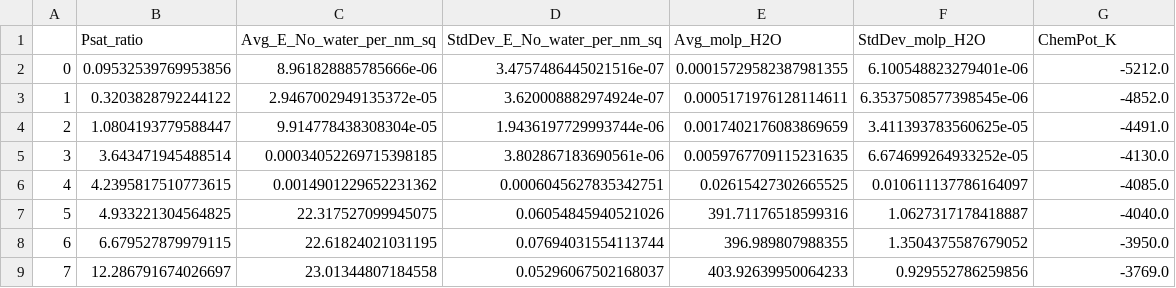
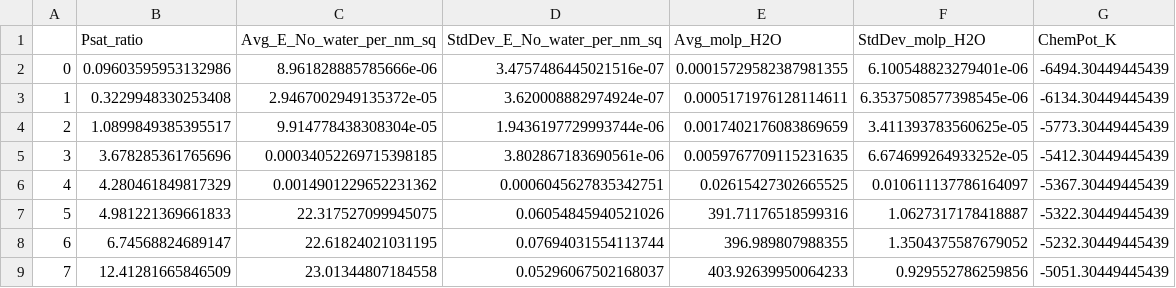
Before and after one commit to mosdef-hub/mosdef_slitpore, a CSV file: simulations/adsorption/3x3x1.6nm_3-layer/gomc/analysis/adsorption_16A_slit_df.csv, drawn as a sheet.

```diff
--- a/simulations/adsorption/3x3x1.6nm_3-layer/gomc/analysis/adsorption_16A_slit_df.csv
+++ b/simulations/adsorption/3x3x1.6nm_3-layer/gomc/analysis/adsorption_16A_slit_df.csv
@@ -1,9 +1,9 @@
 ,Psat_ratio,Avg_E_No_water_per_nm_sq,StdDev_E_No_water_per_nm_sq,Avg_molp_H2O,StdDev_molp_H2O,ChemPot_K
-0,0.09532539769953856,8.961828885785666e-06,3.4757486445021516e-07,0.00015729582387981355,6.100548823279401e-06,-5212.0
-1,0.3203828792244122,2.9467002949135372e-05,3.620008882974924e-07,0.0005171976128114611,6.3537508577398545e-06,-4852.0
-2,1.0804193779588447,9.914778438308304e-05,1.9436197729993744e-06,0.0017402176083869659,3.411393783560625e-05,-4491.0
-3,3.643471945488514,0.00034052269715398185,3.802867183690561e-06,0.0059767709115231635,6.674699264933252e-05,-4130.0
-4,4.2395817510773615,0.0014901229652231362,0.0006045627835342751,0.02615427302665525,0.010611137786164097,-4085.0
-5,4.933221304564825,22.317527099945075,0.06054845940521026,391.71176518599316,1.0627317178418887,-4040.0
-6,6.679527879979115,22.61824021031195,0.07694031554113744,396.989807988355,1.3504375587679052,-3950.0
-7,12.286791674026697,23.01344807184558,0.05296067502168037,403.92639950064233,0.929552786259856,-3769.0
+0,0.09603595953132986,8.961828885785666e-06,3.4757486445021516e-07,0.00015729582387981355,6.100548823279401e-06,-6494.30449445439
+1,0.3229948330253408,2.9467002949135372e-05,3.620008882974924e-07,0.0005171976128114611,6.3537508577398545e-06,-6134.30449445439
+2,1.0899849385395517,9.914778438308304e-05,1.9436197729993744e-06,0.0017402176083869659,3.411393783560625e-05,-5773.30449445439
+3,3.678285361765696,0.00034052269715398185,3.802867183690561e-06,0.0059767709115231635,6.674699264933252e-05,-5412.30449445439
+4,4.280461849817329,0.0014901229652231362,0.0006045627835342751,0.02615427302665525,0.010611137786164097,-5367.30449445439
+5,4.981221369661833,22.317527099945075,0.06054845940521026,391.71176518599316,1.0627317178418887,-5322.30449445439
+6,6.74568824689147,22.61824021031195,0.07694031554113744,396.989807988355,1.3504375587679052,-5232.30449445439
+7,12.41281665846509,23.01344807184558,0.05296067502168037,403.92639950064233,0.929552786259856,-5051.30449445439
```
Also changed, not shown: simulations/adsorption/3x3x1.0nm_3-layer/gomc/analysis/adsorption_10A_slit_df.csv, simulations/desorption/3x3x1.6nm_3-layer/gomc/analysis/desorption_16A_slit_df.csv, 37 other files.
